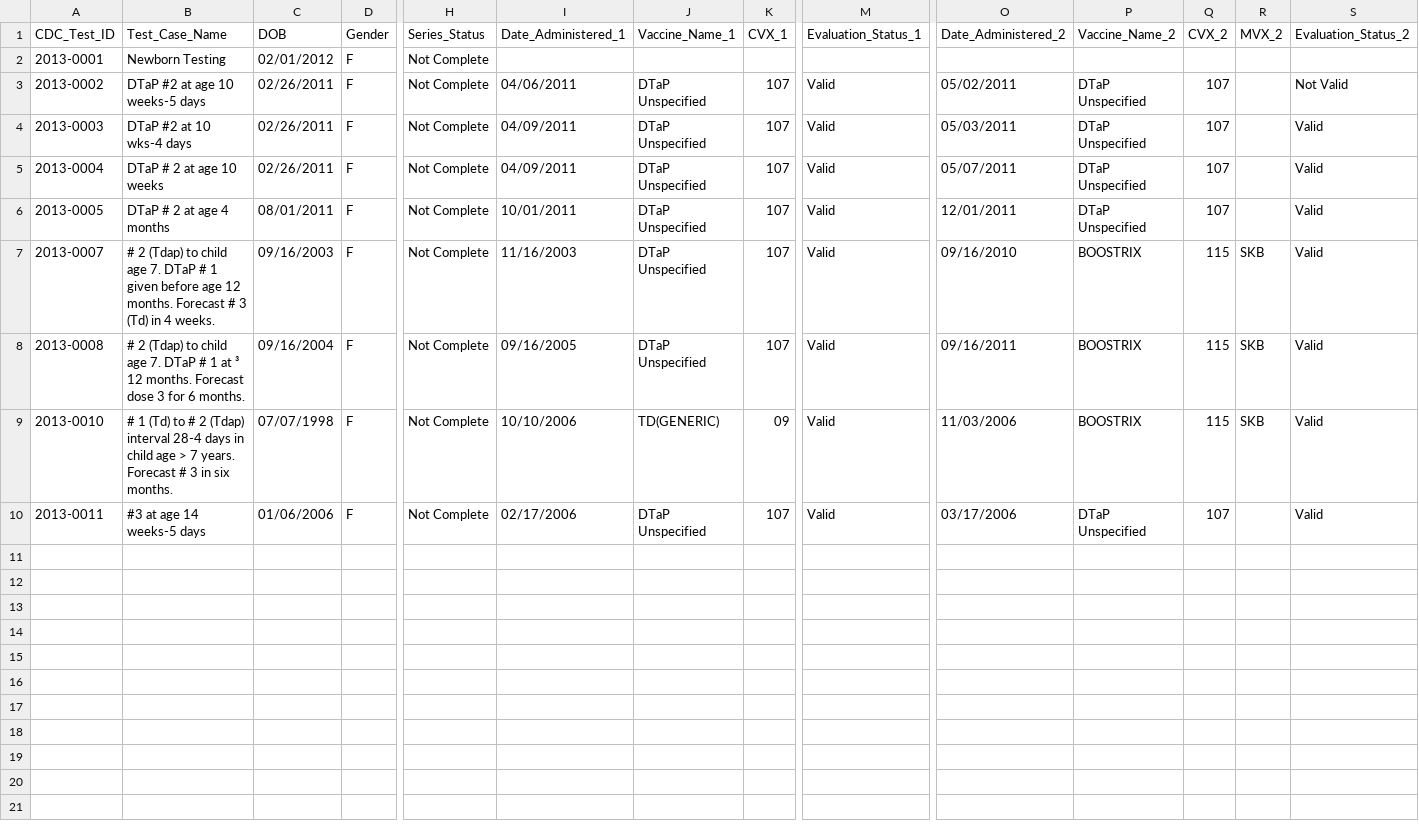
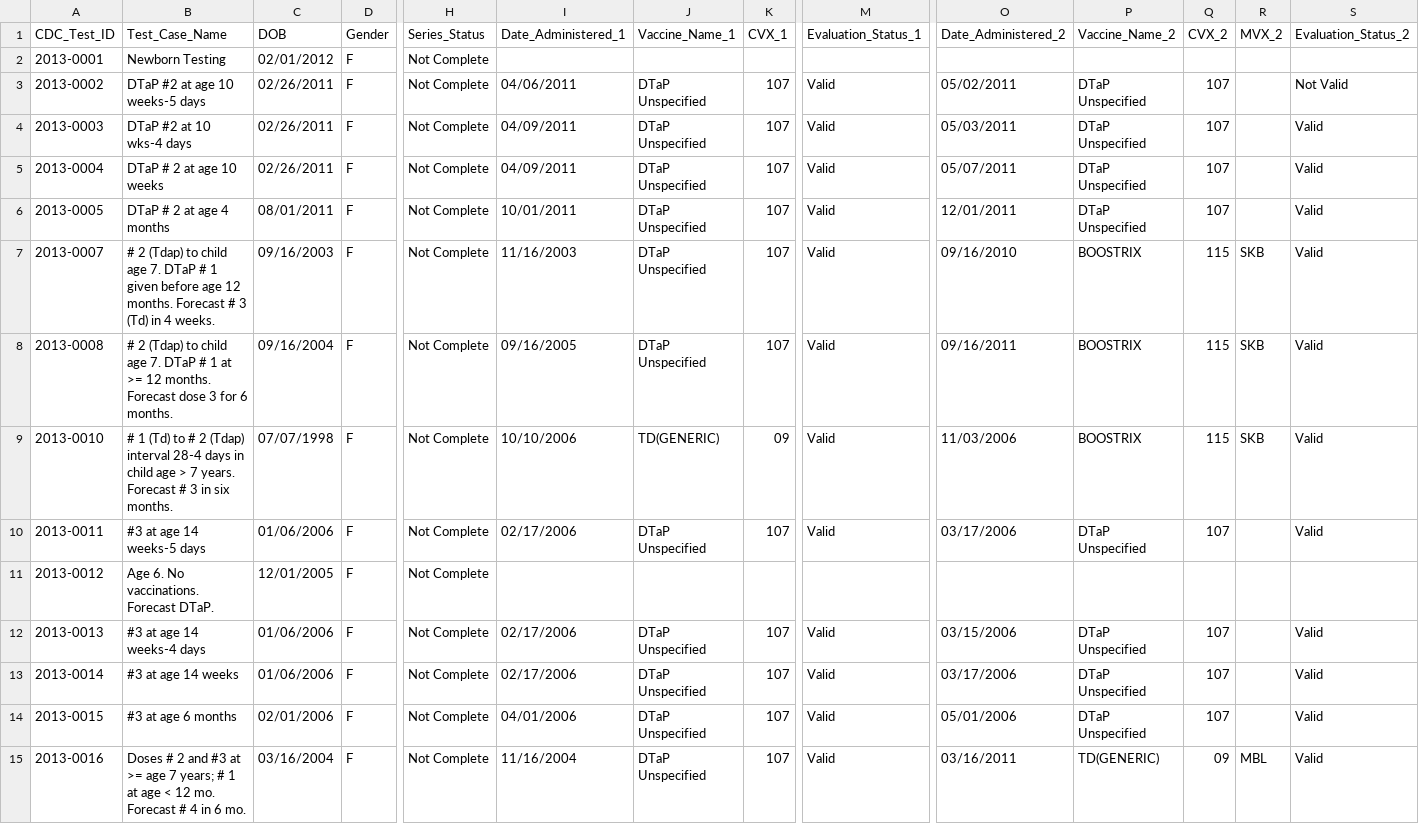
Before and after one commit to antislice/ShotBot, a CSV file: spec/cdsi-test-cases-subset.csv, drawn as a sheet; only a part is shown, gaps mark what is left out; rows hold the shown columns only; the diff names each change by its address in the sheet, - before the commit and + after, or states it on an @@ line.

```diff
--- a/spec/cdsi-test-cases-subset.csv
+++ b/spec/cdsi-test-cases-subset.csv
-B8 (Test_Case_Name): …1 at ³ 12 months.…
+B8 (Test_Case_Name): …1 at >= 12 months.…
+row 11: 2013-0012 | Age 6. No vaccinations. Forecast DTaP. | 12/01/2005 | F | Not Complete
+row 12: 2013-0013 | #3 at age 14 weeks-4 days | 01/06/2006 | F | Not Complete | 02/17/2006 | DTaP Unspecified | 107 | Valid | 03/15/2006 | DTaP Unspecified | 107 |  | Valid
+row 13: 2013-0014 | #3 at age 14 weeks | 01/06/2006 | F | Not Complete | 02/17/2006 | DTaP Unspecified | 107 | Valid | 03/17/2006 | DTaP Unspecified | 107 |  | Valid
+row 14: 2013-0015 | #3 at age 6 months | 02/01/2006 | F | Not Complete | 04/01/2006 | DTaP Unspecified | 107 | Valid | 05/01/2006 | DTaP Unspecified | 107 |  | Valid
+row 15: 2013-0016 | Doses # 2 and #3 at >= age 7 years; # 1 at age < 12 mo. Forecast # 4 in 6 mo. | 03/16/2004 | F | Not Complete | 11/16/2004 | DTaP Unspecified | 107 | Valid | 03/16/2011 | TD(GENERIC) | 09 | MBL | Valid
```
Also changed, not shown: 2 other files.
